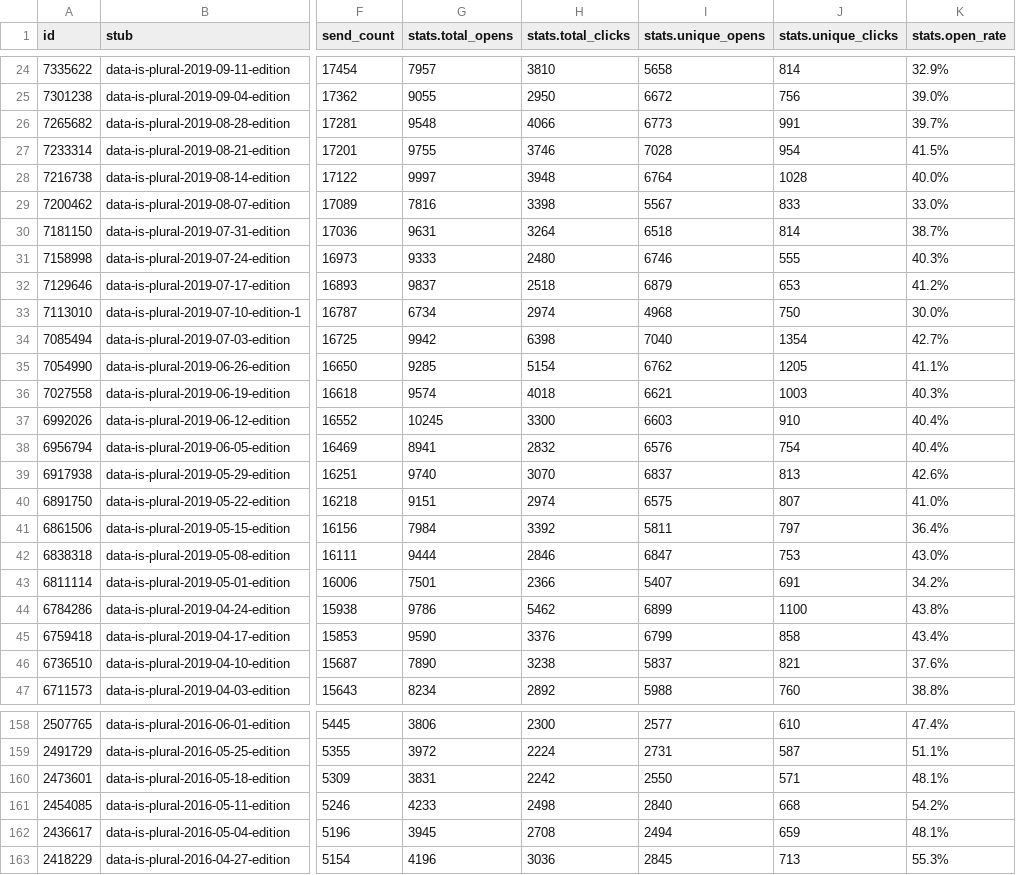
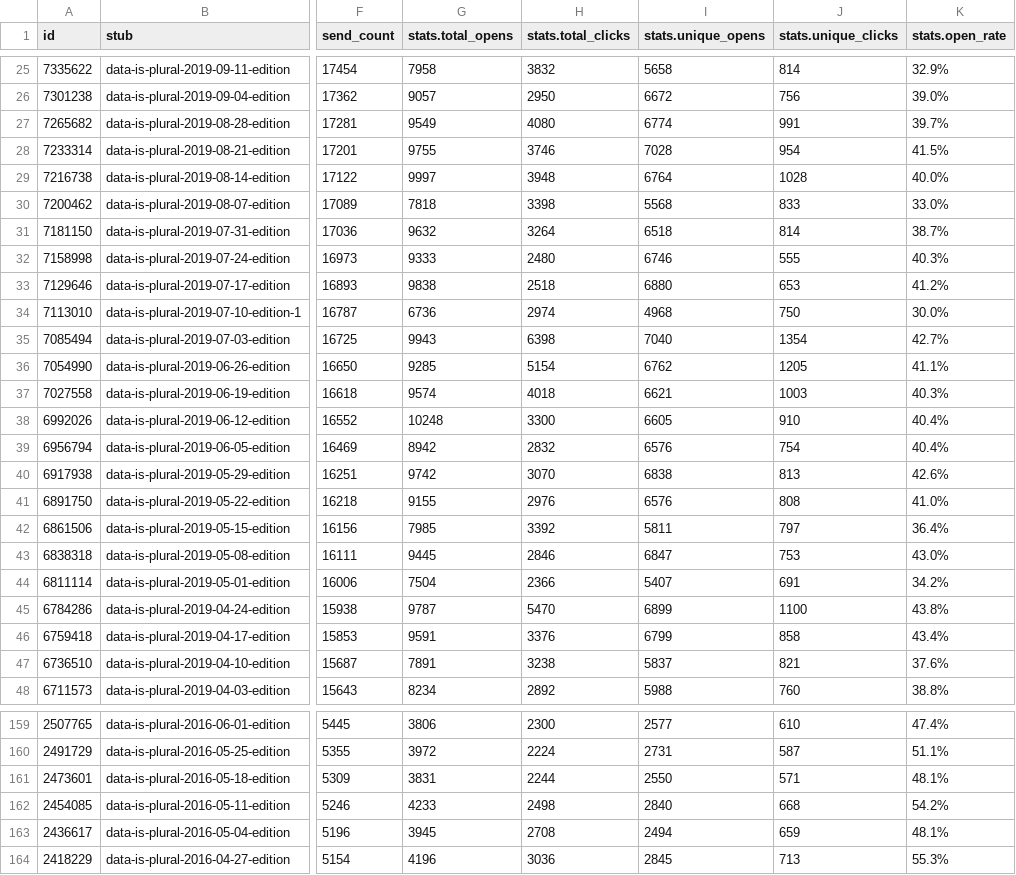
Before and after one commit to data-is-plural/newsletter-stats, a CSV file: data/messages.csv, drawn as a sheet; only a part is shown, gaps mark what is left out; addresses are those after the commit; the diff covers the shown part only; the diff names each change by its address in the sheet, - before the commit and + after, or states it on an @@ line.

```diff
--- a/data/messages.csv
+++ b/data/messages.csv
-G25 (stats.total_opens): 7957
+G25 (stats.total_opens): 7958
-H25 (stats.total_clicks): 3810
+H25 (stats.total_clicks): 3832
-G26 (stats.total_opens): 9055
+G26 (stats.total_opens): 9057
-G27 (stats.total_opens): 9548
+G27 (stats.total_opens): 9549
-H27 (stats.total_clicks): 4066
+H27 (stats.total_clicks): 4080
-I27 (stats.unique_opens): 6773
+I27 (stats.unique_opens): 6774
-G30 (stats.total_opens): 7816
+G30 (stats.total_opens): 7818
-I30 (stats.unique_opens): 5567
+I30 (stats.unique_opens): 5568
-G31 (stats.total_opens): 9631
+G31 (stats.total_opens): 9632
-G33 (stats.total_opens): 9837
+G33 (stats.total_opens): 9838
-I33 (stats.unique_opens): 6879
+I33 (stats.unique_opens): 6880
-G34 (stats.total_opens): 6734
+G34 (stats.total_opens): 6736
-G35 (stats.total_opens): 9942
+G35 (stats.total_opens): 9943
-G38 (stats.total_opens): 10245
+G38 (stats.total_opens): 10248
-I38 (stats.unique_opens): 6603
+I38 (stats.unique_opens): 6605
-G39 (stats.total_opens): 8941
+G39 (stats.total_opens): 8942
-G40 (stats.total_opens): 9740
+G40 (stats.total_opens): 9742
-I40 (stats.unique_opens): 6837
+I40 (stats.unique_opens): 6838
-G41 (stats.total_opens): 9151
+G41 (stats.total_opens): 9155
-H41 (stats.total_clicks): 2974
+H41 (stats.total_clicks): 2976
-I41 (stats.unique_opens): 6575
+I41 (stats.unique_opens): 6576
-J41 (stats.unique_clicks): 807
+J41 (stats.unique_clicks): 808
-G42 (stats.total_opens): 7984
+G42 (stats.total_opens): 7985
-G43 (stats.total_opens): 9444
+G43 (stats.total_opens): 9445
-G44 (stats.total_opens): 7501
+G44 (stats.total_opens): 7504
-G45 (stats.total_opens): 9786
+G45 (stats.total_opens): 9787
-H45 (stats.total_clicks): 5462
+H45 (stats.total_clicks): 5470
-G46 (stats.total_opens): 9590
+G46 (stats.total_opens): 9591
-G47 (stats.total_opens): 7890
+G47 (stats.total_opens): 7891
-H161 (stats.total_clicks): 2242
+H161 (stats.total_clicks): 2244
```
Also changed, not shown: 1 added row and 140 edited cells elsewhere in this file, 3 other files.
